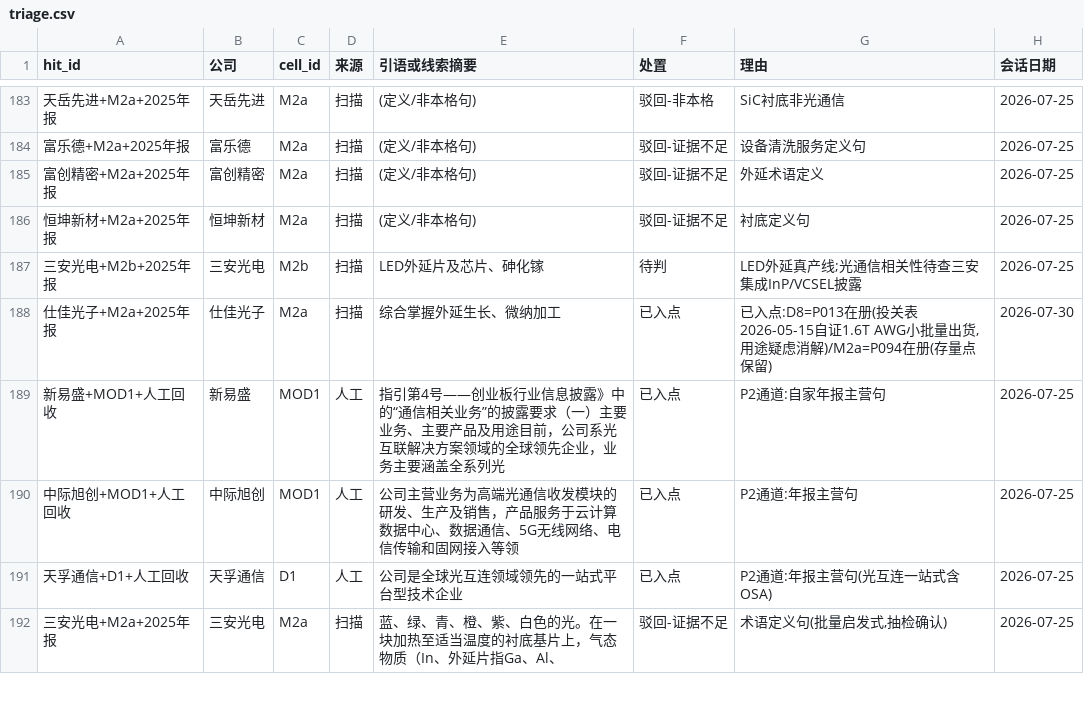
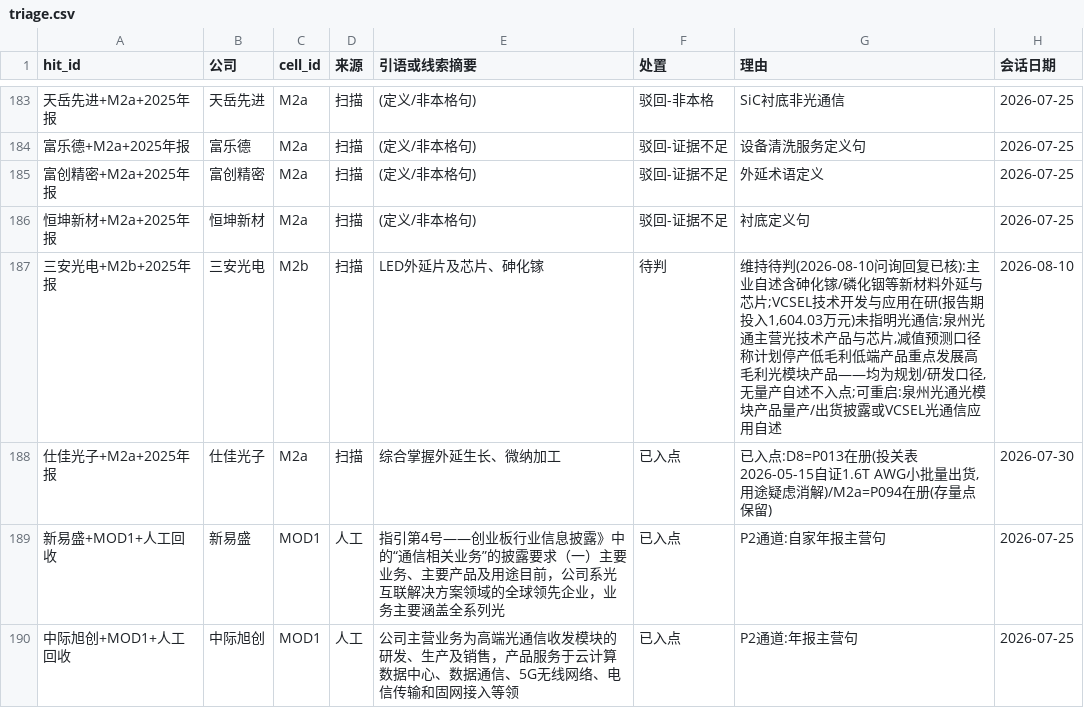
Before and after one commit to pojoker/workflow-rehearsal, a CSV file: triage.csv, drawn as a sheet; only a part is shown, gaps mark what is left out; the shorter side is filled out with more unchanged rows; the diff names each change by its address in the sheet, - before the commit and + after, or states it on an @@ line.

Commit message:
产出: +0点 +0边 空格2/40 驳回0 日更第5轮判定——三安光电M2b维持待判(2026-08-10上交所年报问询函回复已核:主业自述含砷化镓/磷化铟外延芯片,VCSEL技术开发在研未指明光通信,泉州光通重点发展高毛利光模块产品系减值预测规划口径,无量产自述不入点;可重启:光模块产品量产出货披露);中京电子定增批复行政许可无产品证据不处理

```diff
--- a/triage.csv
+++ b/triage.csv
-G187 (理由): LED外延真产线;光通信相关性待查三安集成InP/VCSEL披露
+G187 (理由): 维持待判(2026-08-10问询回复已核):主业自述含砷化镓/磷化铟等新材料外延与芯片;VCSEL技术开发与应用在研(报告期投入1,604.03万元)未指明光通信;泉州光通主营光技术产品与芯片,减值预测口径称计划停产低毛利低端产品重点发展高毛利光模块产品——均为规划/研发口径,无量产自述不入点;可重启:泉州光通光模块产品量产/出货披露或VCSEL光通信应用自述
-H187 (会话日期): 2026-07-25
+H187 (会话日期): 2026-08-10
```
